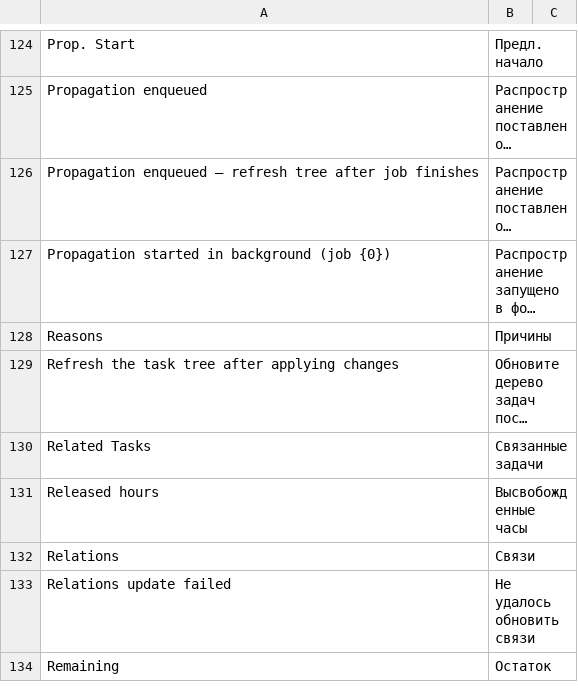
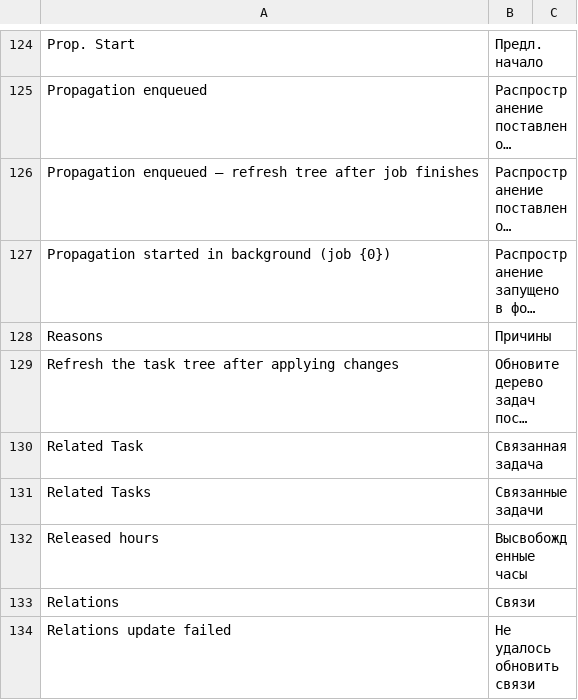
Before and after one commit to Dinext-pro/dinext-project-tasks-gantt, a CSV file: dinext_project_tasks_gantt/translations/ru.csv, drawn as a sheet; only a part is shown, gaps mark what is left out; the shorter side is filled out with more unchanged rows; long unchanged cells end in …; the diff names each change by its address in the sheet, - before the commit and + after, or states it on an @@ line.

Commit message:
fix(tree-gantt): subject edit and filter loop
Active click edits subject. Relations popover is Related Task. Filter change emits only when the value changes.

Co-authored-by: Administrator <administrator@dinext.invalid>

```diff
--- a/dinext_project_tasks_gantt/translations/ru.csv
+++ b/dinext_project_tasks_gantt/translations/ru.csv
+row 130: Related Task | Связанная задача
```
Also changed, not shown: 7 other files.
